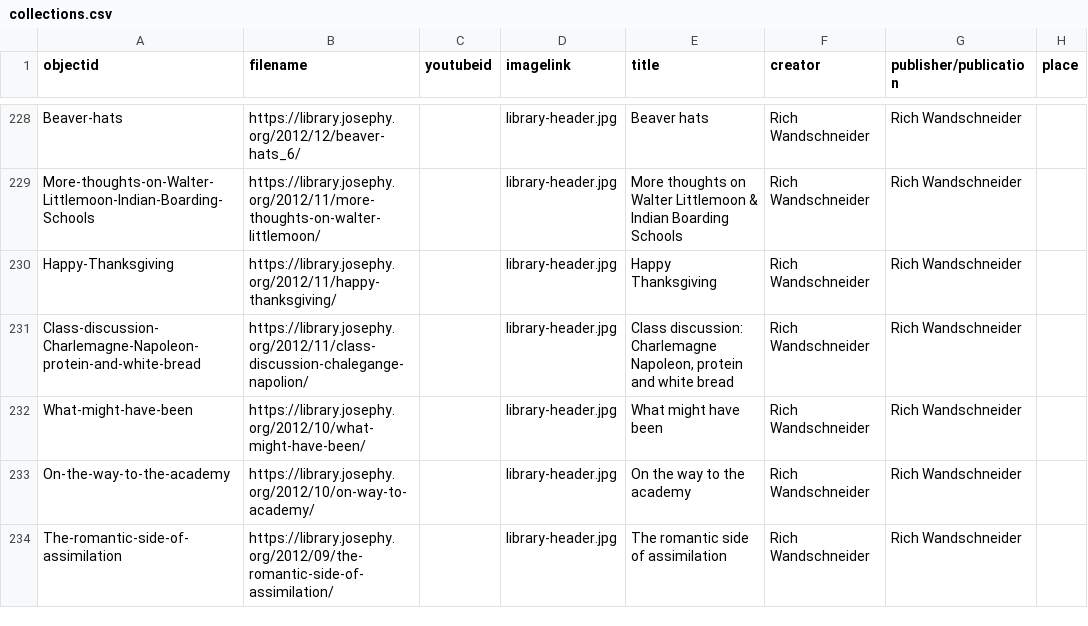
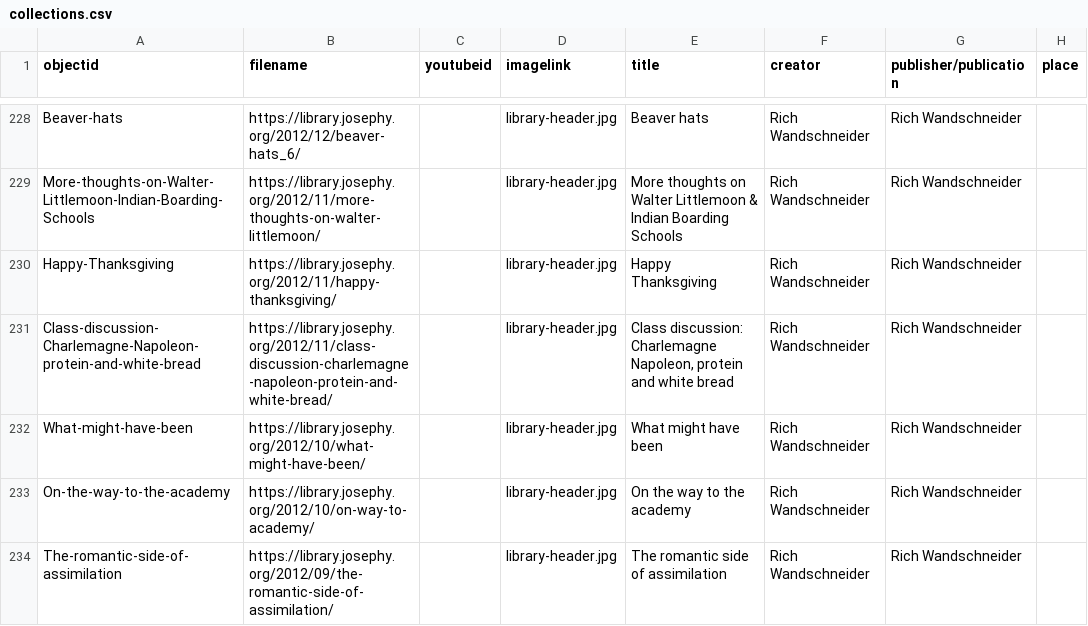
Before and after one commit to josephylibrary/collections, a CSV file: _data/collections.csv, drawn as a sheet; only a part is shown, gaps mark what is left out; the diff names each change by its address in the sheet, - before the commit and + after, or states it on an @@ line.

Commit message:
no quotes, clean up typo, fix search for no quotes

```diff
--- a/_data/collections.csv
+++ b/_data/collections.csv
-B231 (filename): https://library.josephy.org/2012/11/class-discussion-chalegange-napolion/
+B231 (filename): https://library.josephy.org/2012/11/class-discussion-charlemagne-napoleon-protein-and-white-bread/
```
Also changed, not shown: 4 other files.
